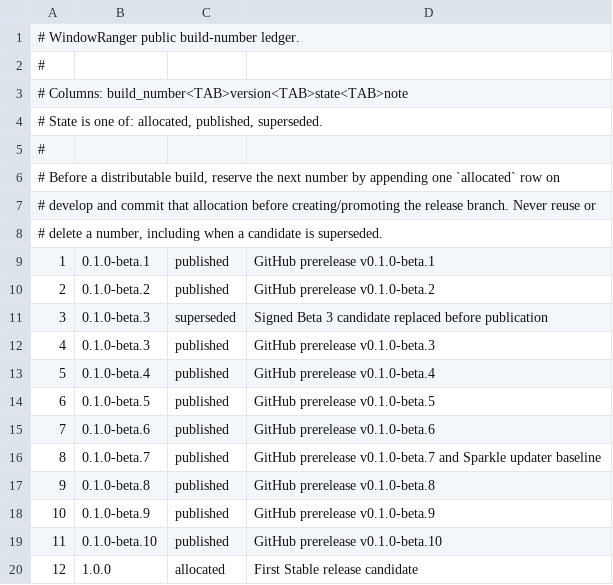
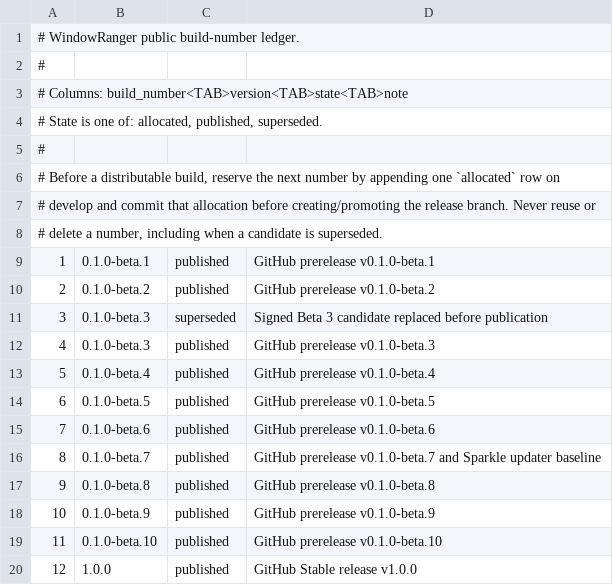
Before and after one commit to AppRanger/windowranger, a TSV file: config/release-builds.tsv, drawn as a sheet.

```diff
--- a/config/release-builds.tsv
+++ b/config/release-builds.tsv
@@ -19,2 +19,2 @@
 11	0.1.0-beta.10	published	GitHub prerelease v0.1.0-beta.10
-12	1.0.0	allocated	First Stable release candidate
+12	1.0.0	published	GitHub Stable release v1.0.0
```
Also changed, not shown: 1 other file.
